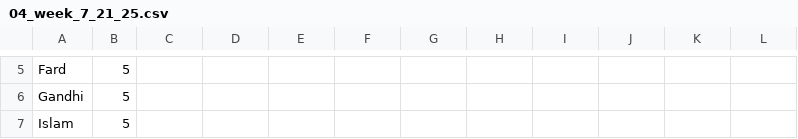
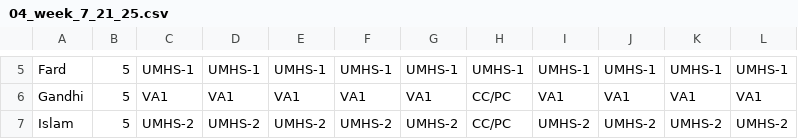
Before and after one commit to mahomus1/Mizzou, a CSV file: 04_week_7_21_25.csv, drawn as a sheet; only a part is shown, gaps mark what is left out; the diff covers the shown part only; the diff names each change by its address in the sheet, - before the commit and + after, or states it on an @@ line.

```diff
--- a/04_week_7_21_25.csv
+++ b/04_week_7_21_25.csv
-C5: (empty)
+C5: UMHS-1
-D5: (empty)
+D5: UMHS-1
-E5: (empty)
+E5: UMHS-1
-F5: (empty)
+F5: UMHS-1
-G5: (empty)
+G5: UMHS-1
-H5: (empty)
+H5: UMHS-1
-I5: (empty)
+I5: UMHS-1
-J5: (empty)
+J5: UMHS-1
-K5: (empty)
+K5: UMHS-1
-L5: (empty)
+L5: UMHS-1
-C6: (empty)
+C6: VA1
-D6: (empty)
+D6: VA1
-E6: (empty)
+E6: VA1
-F6: (empty)
+F6: VA1
-G6: (empty)
+G6: VA1
-H6:H7: (empty)
+H6:H7: CC/PC
-I6: (empty)
+I6: VA1
-J6: (empty)
+J6: VA1
-K6: (empty)
+K6: VA1
-L6: (empty)
+L6: VA1
-C7: (empty)
+C7: UMHS-2
-D7: (empty)
+D7: UMHS-2
-E7: (empty)
+E7: UMHS-2
-F7: (empty)
+F7: UMHS-2
-G7: (empty)
+G7: UMHS-2
-I7: (empty)
+I7: UMHS-2
-J7: (empty)
+J7: UMHS-2
-K7: (empty)
+K7: UMHS-2
-L7: (empty)
+L7: UMHS-2
```
Also changed, not shown: 70 edited cells elsewhere in this file.
